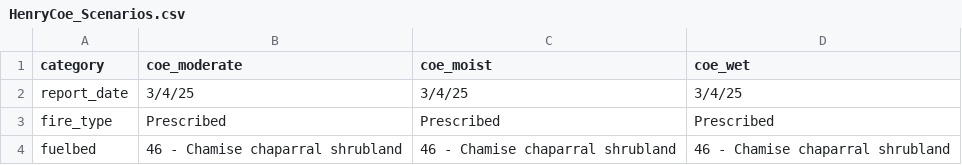
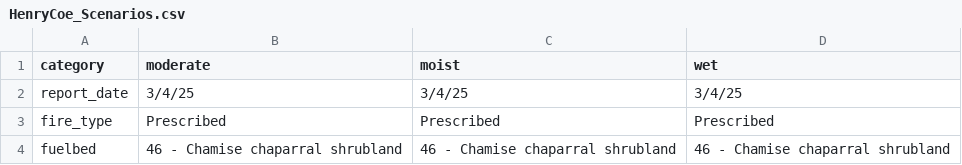
Before and after one commit to danineamati/SMeshSmokeValidation.jl, a CSV file: data/FuelConsumptionProfiles/HenryCoe_Scenarios.csv, drawn as a sheet; only a part is shown.

```diff
--- a/data/FuelConsumptionProfiles/HenryCoe_Scenarios.csv
+++ b/data/FuelConsumptionProfiles/HenryCoe_Scenarios.csv
@@ -1,2 +1,2 @@
-category,coe_moderate,coe_moist,coe_wet
+category,moderate,moist,wet
 report_date,3/4/25,3/4/25,3/4/25
```
Also changed, not shown: data/FuelConsumptionProfiles/Malibu_Scenarios.csv, data/FuelConsumptionProfiles/Shasta_Scenarios.csv, 3 other files.
